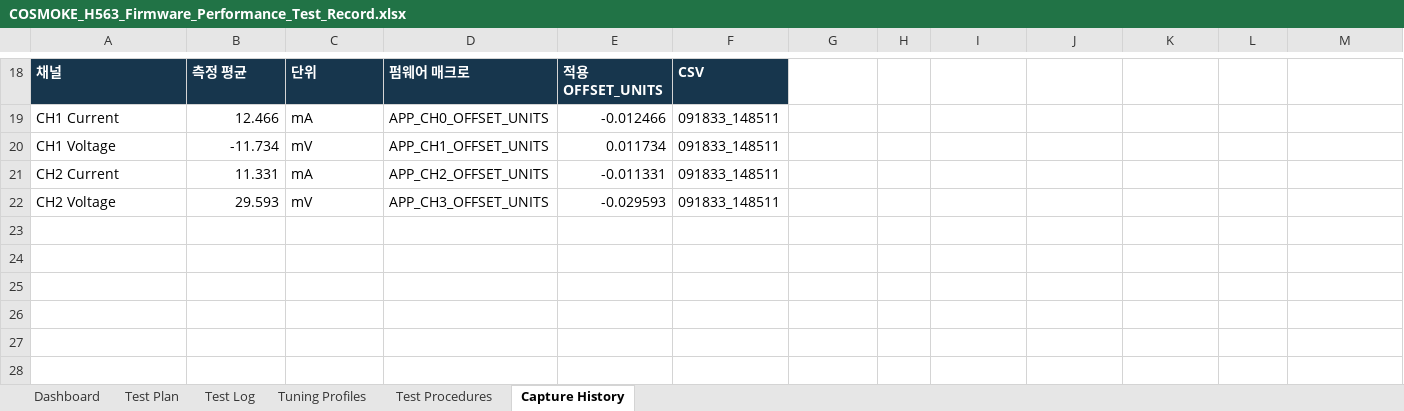
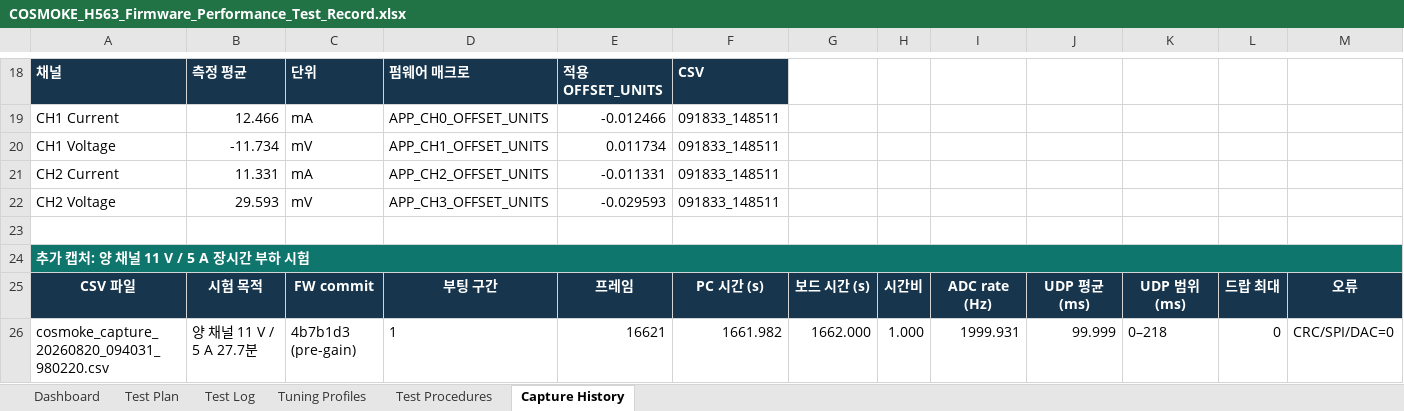
Before and after one commit to qsdftiiok-ops/COSMOKE_H563, an Excel workbook: docs/COSMOKE_H563_Firmware_Performance_Test_Record.xlsx, sheet Capture History, drawn as a sheet; only a part is shown, gaps mark what is left out; values as stored, in another font and other column widths than the file's, no borders; rows hold the shown columns only; the diff names each change by its address in the sheet, - before the commit and + after, or states it on an @@ line.

Commit message:
Record dual-channel load test and gain baseline

```diff
--- a/docs/COSMOKE_H563_Firmware_Performance_Test_Record.xlsx (sheet Capture History)
+++ b/docs/COSMOKE_H563_Firmware_Performance_Test_Record.xlsx (sheet Capture History)
+row 23: (empty)
+row 24: 추가 캡처: 양 채널 11 V / 5 A 장시간 부하 시험
+row 25: CSV 파일 | 시험 목적 | FW commit | 부팅 구간 | 프레임 | PC 시간 (s) | 보드 시간 (s) | 시간비 | ADC rate (Hz) | UDP 평균 (ms) | UDP 범위 (ms) | 드랍 최대 | 오류
+row 26: cosmoke_capture_20260820_094031_980220.csv | 양 채널 11 V / 5 A 27.7분 | 4b7b1d3 (pre-gain) | 1 | 16621 | 1661.982 | 1662.000 | 1.000 | 1999.931 | 99.999 | 0–218 | 0 | CRC/SPI/DAC=0
```
Also changed, not shown: sheet Test Log, sheet Dashboard, charts or pictures.
